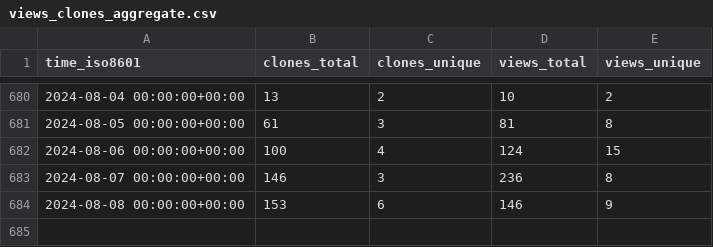
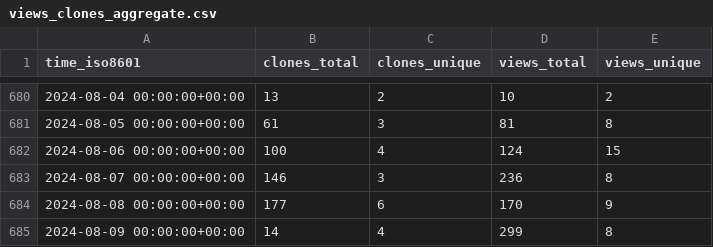
Before and after one commit to dylansdaniels/hnn_tracking_test, a CSV file: jonescompneurolab/hnn-core/ghrs-data/views_clones_aggregate.csv, drawn as a sheet; only a part is shown, gaps mark what is left out.

```diff
--- a/jonescompneurolab/hnn-core/ghrs-data/views_clones_aggregate.csv
+++ b/jonescompneurolab/hnn-core/ghrs-data/views_clones_aggregate.csv
@@ -683,2 +683,3 @@ time_iso8601,clones_total,clones_unique,views_total,views_unique
 2024-08-07 00:00:00+00:00,146,3,236,8
-2024-08-08 00:00:00+00:00,153,6,146,9
+2024-08-08 00:00:00+00:00,177,6,170,9
+2024-08-09 00:00:00+00:00,14,4,299,8
```
Also changed, not shown: 1 other file.
